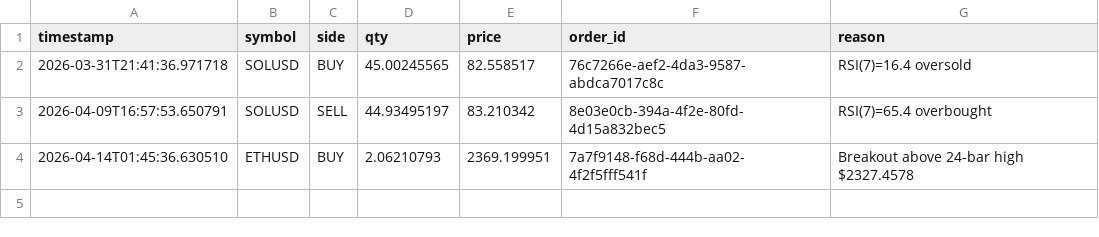
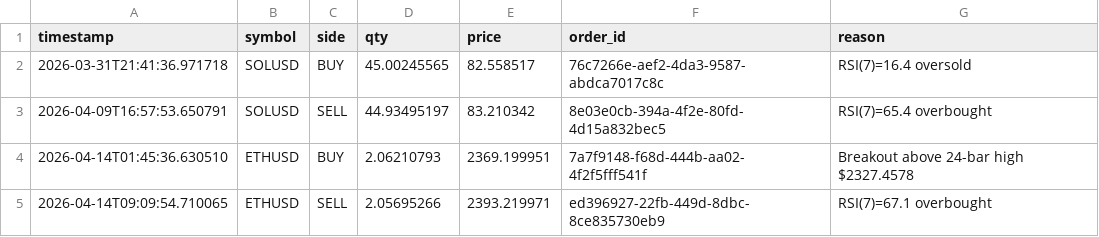
Before and after one commit to WilliamCastner/swingbot, a CSV file: logs/crypto/trades.csv, drawn as a sheet.

Commit message:
Crypto run 2026-04-14 09:09 UTC

```diff
--- a/logs/crypto/trades.csv
+++ b/logs/crypto/trades.csv
@@ -4 +4,2 @@ timestamp,symbol,side,qty,price,order_id,reason
 2026-04-14T01:45:36.630510,ETHUSD,BUY,2.06210793,2369.199951,7a7f9148-f68d-444b-aa02-4f2f5fff541f,Breakout above 24-bar high $2327.4578
+2026-04-14T09:09:54.710065,ETHUSD,SELL,2.05695266,2393.219971,ed396927-22fb-449d-8dbc-8ce835730eb9,RSI(7)=67.1 overbought
```
Also changed, not shown: logs/crypto/pnl.csv, logs/crypto_strategies/3-day_momentum/pnl.csv, 11 other files.
